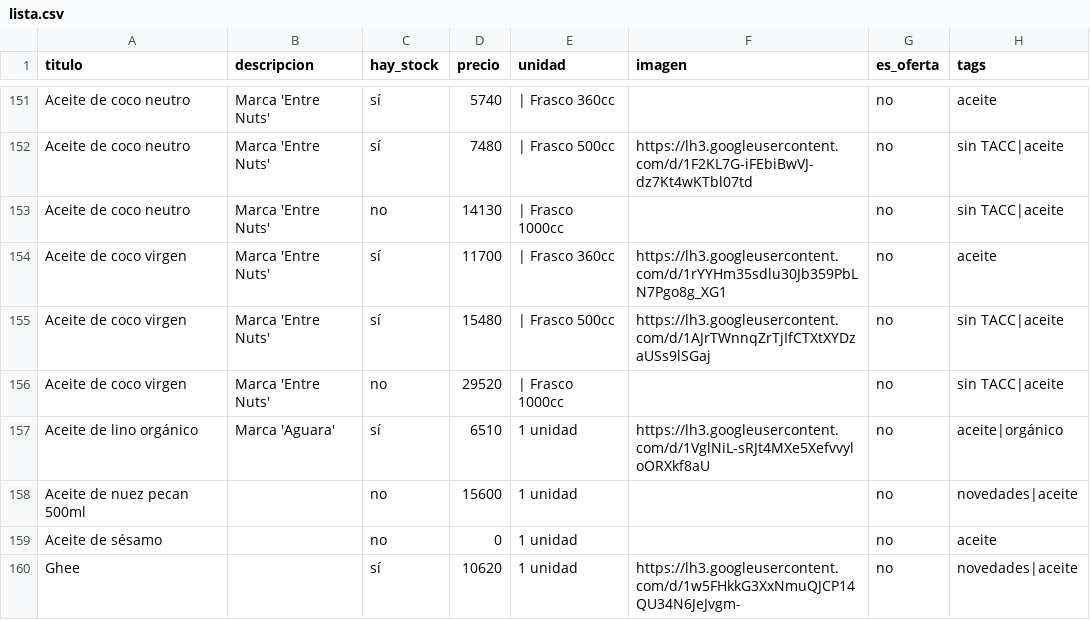
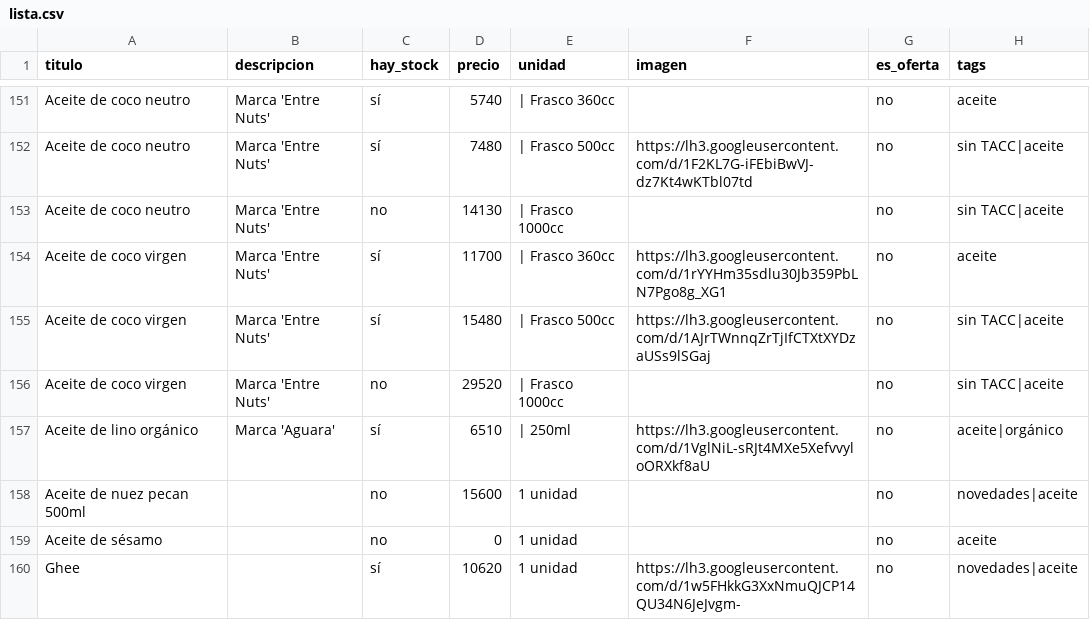
Before and after one commit to dietetica/productos, a CSV file: lista.csv, drawn as a sheet; only a part is shown, gaps mark what is left out.

Commit message:
Actualización automática de productos

```diff
--- a/lista.csv
+++ b/lista.csv
@@ -156,3 +156,3 @@ Aceite de coco virgen,Marca 'Entre Nuts',sí,15480,| Frasco 500cc,https://lh3.go
 Aceite de coco virgen,Marca 'Entre Nuts',no,29520,| Frasco 1000cc,,no,sin TACC|aceite
-Aceite de lino orgánico,Marca 'Aguara',sí,6510,1 unidad,https://lh3.googleusercontent.com/d/1VglNiL-sRJt4MXe5XefvvyloORXkf8aU,no,aceite|orgánico
+Aceite de lino orgánico,Marca 'Aguara',sí,6510,| 250ml,https://lh3.googleusercontent.com/d/1VglNiL-sRJt4MXe5XefvvyloORXkf8aU,no,aceite|orgánico
 Aceite de nuez pecan 500ml,,no,15600,1 unidad,,no,novedades|aceite
```
